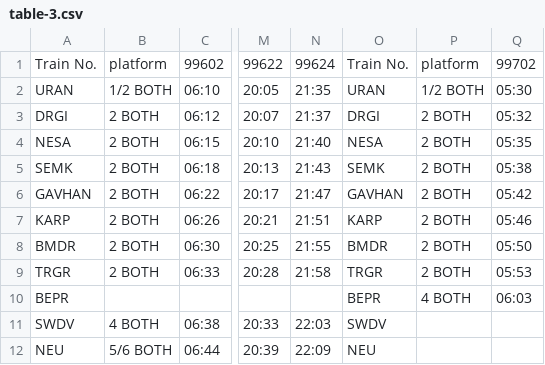
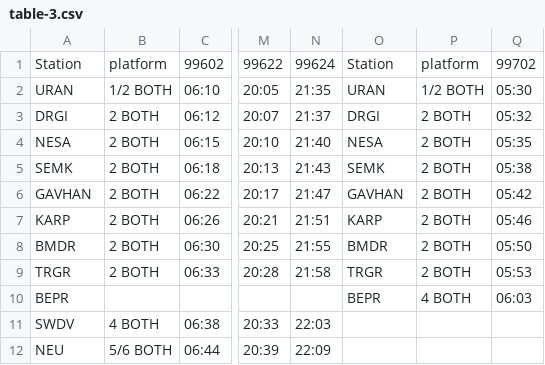
Before and after one commit to alankaarkadu-007/uran-local-timetable, a CSV file: data/timetables/table-3.csv, drawn as a sheet; only a part is shown, gaps mark what is left out; the diff names each change by its address in the sheet, - before the commit and + after, or states it on an @@ line.

Commit message:
Add files via upload

```diff
--- a/data/timetables/table-3.csv
+++ b/data/timetables/table-3.csv
-A1: Train No.
+A1: Station
-O1: Train No.
+O1: Station
-O11: SWDV
+O11: (empty)
-O12: NEU
+O12: (empty)
```
